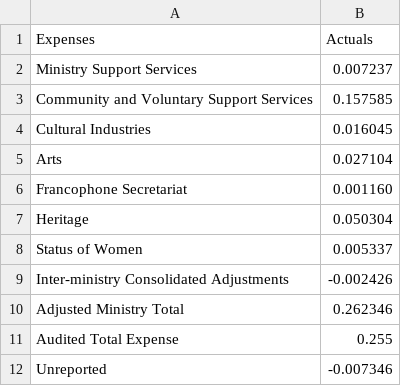
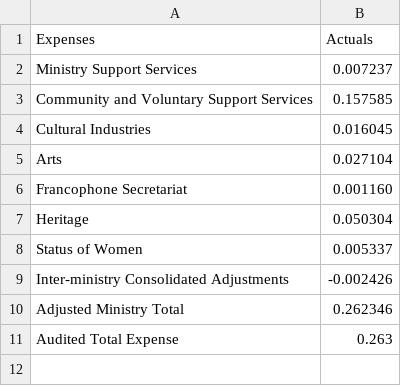
Before and after one commit to 5ah/CanadaSpends, a CSV file: data/alberta/modified data - csv/Expenses/Ministry wise granular expenses/Arts, Culture and Status of Women.csv, drawn as a sheet.

```diff
--- a/data/alberta/modified data - csv/Expenses/Ministry wise granular expenses/Arts, Culture and Status of Women.csv
+++ b/data/alberta/modified data - csv/Expenses/Ministry wise granular expenses/Arts, Culture and Status of Women.csv
@@ -10,3 +10,2 @@ Inter-ministry Consolidated Adjustments,-0.002426
 Adjusted Ministry Total,0.262346
-Audited Total Expense,0.255
-Unreported,-0.007346
+Audited Total Expense,0.263
```
Also changed, not shown: data/alberta/modified data - csv/Expenses/High level expenses.csv, data/alberta/modified data - csv/Expenses/Ministry wise granular expenses/Advanced Education.csv, 25 other files.
